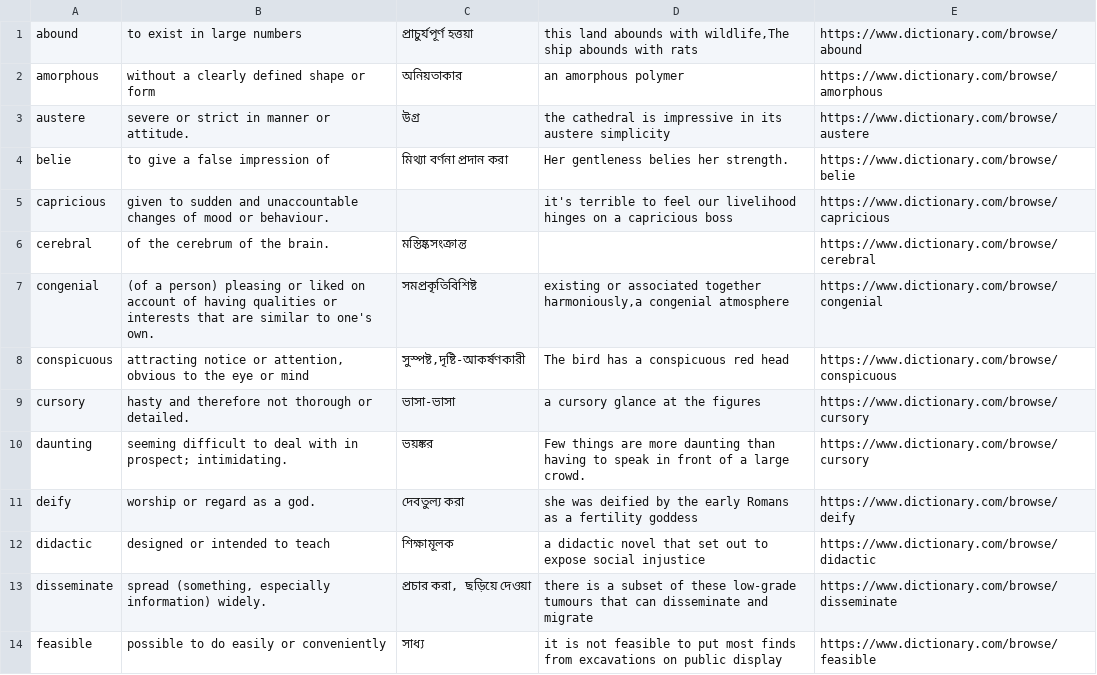
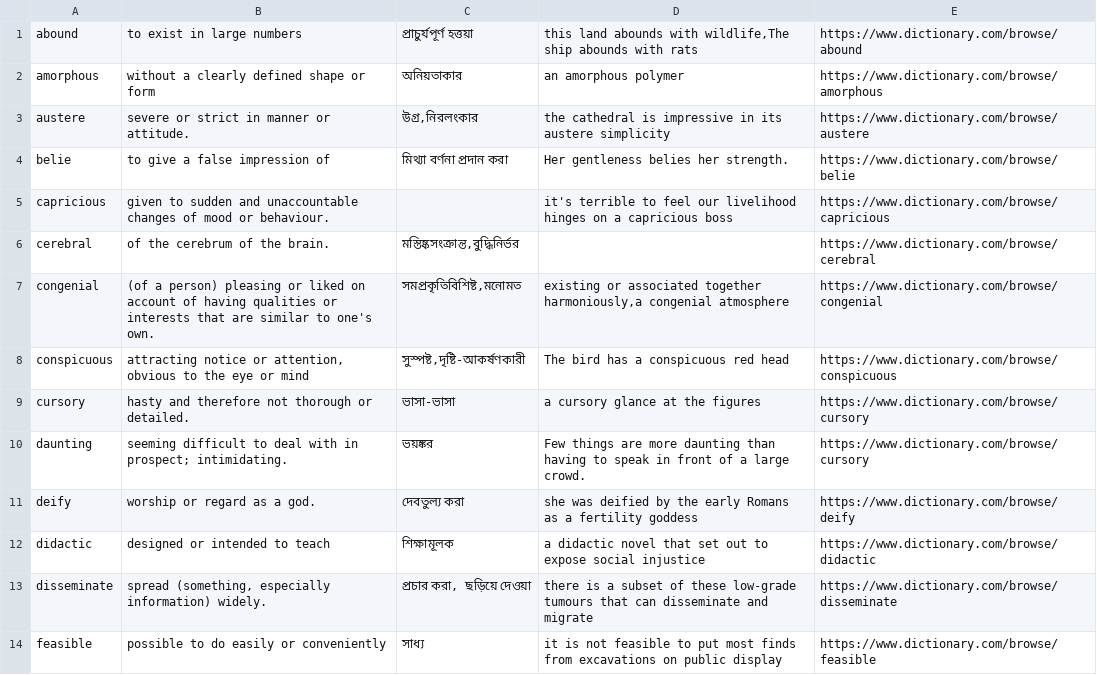
Before and after one commit to liiniix/delYdelX, a CSV file: WordGroups/group_1.csv, drawn as a sheet; only a part is shown.

Commit message:
Add bangla menings of some groups.

```diff
--- a/WordGroups/group_1.csv
+++ b/WordGroups/group_1.csv
@@ -2,7 +2,7 @@ abound;to exist in large numbers;প্রাচুর্যপূর্ণ হ
 amorphous;without a clearly defined shape or form;অনিয়তাকার;an amorphous polymer;https://www.dictionary.com/browse/amorphous
-austere;severe or strict in manner or attitude.;উগ্র;the cathedral is impressive in its austere simplicity;https://www.dictionary.com/browse/austere
+austere;severe or strict in manner or attitude.;উগ্র,নিরলংকার;the cathedral is impressive in its austere simplicity;https://www.dictionary.com/browse/austere
 belie;to give a false impression of;মিথ্যা বর্ণনা প্রদান করা;Her gentleness belies her strength.;https://www.dictionary.com/browse/belie
 capricious;given to sudden and unaccountable changes of mood or behaviour.;;it's terrible to feel our livelihood hinges on a capricious boss;https://www.dictionary.com/browse/capricious
-cerebral;of the cerebrum of the brain.;মস্তিষ্কসংক্রান্ত;;https://www.dictionary.com/browse/cerebral
-congenial;(of a person) pleasing or liked on account of having qualities or interests that are similar to one's own.;" সমপ্রকৃতিবিশিষ্ট";existing or associated together harmoniously,a congenial atmosphere;https://www.dictionary.com/browse/congenial
+cerebral;of the cerebrum of the brain.;মস্তিষ্কসংক্রান্ত,বুদ্ধিনির্ভর;;https://www.dictionary.com/browse/cerebral
+congenial;(of a person) pleasing or liked on account of having qualities or interests that are similar to one's own.;" সমপ্রকৃতিবিশিষ্ট,মনোমত";existing or associated together harmoniously,a congenial atmosphere;https://www.dictionary.com/browse/congenial
 conspicuous;attracting notice or attention, obvious to the eye or mind;সুস্পষ্ট,দৃষ্টি-আকর্ষণকারী;The bird has a conspicuous red head;https://www.dictionary.com/browse/conspicuous
```
Also changed, not shown: WordGroups/group_2.csv, 19 other files.
